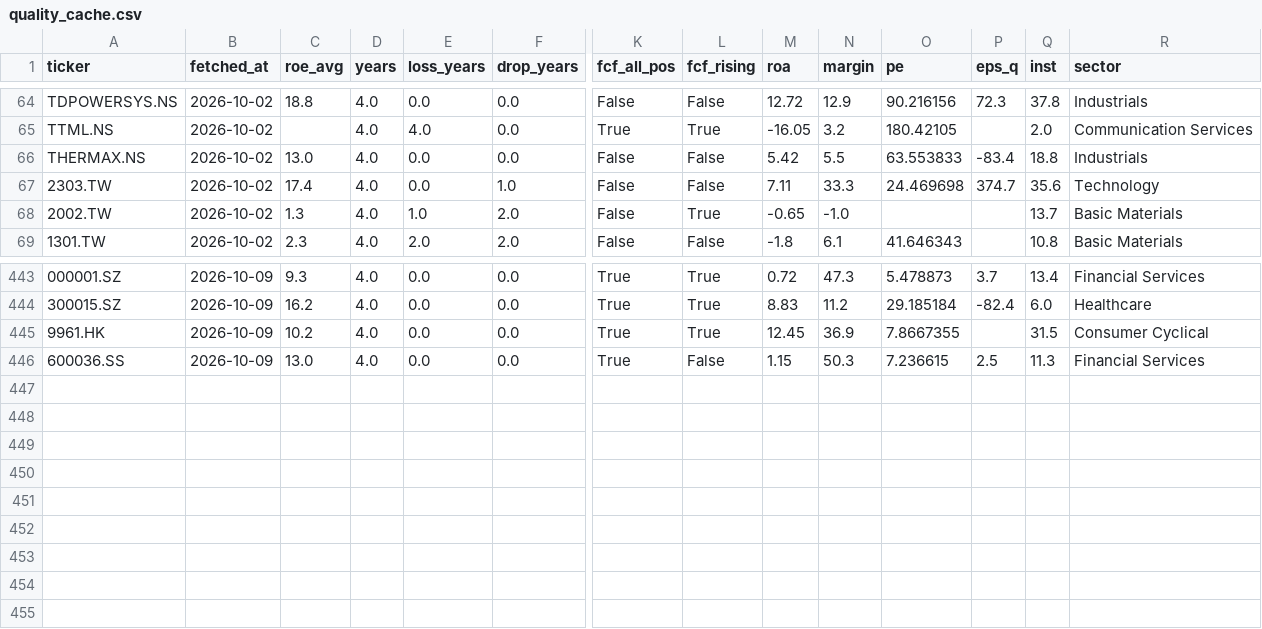
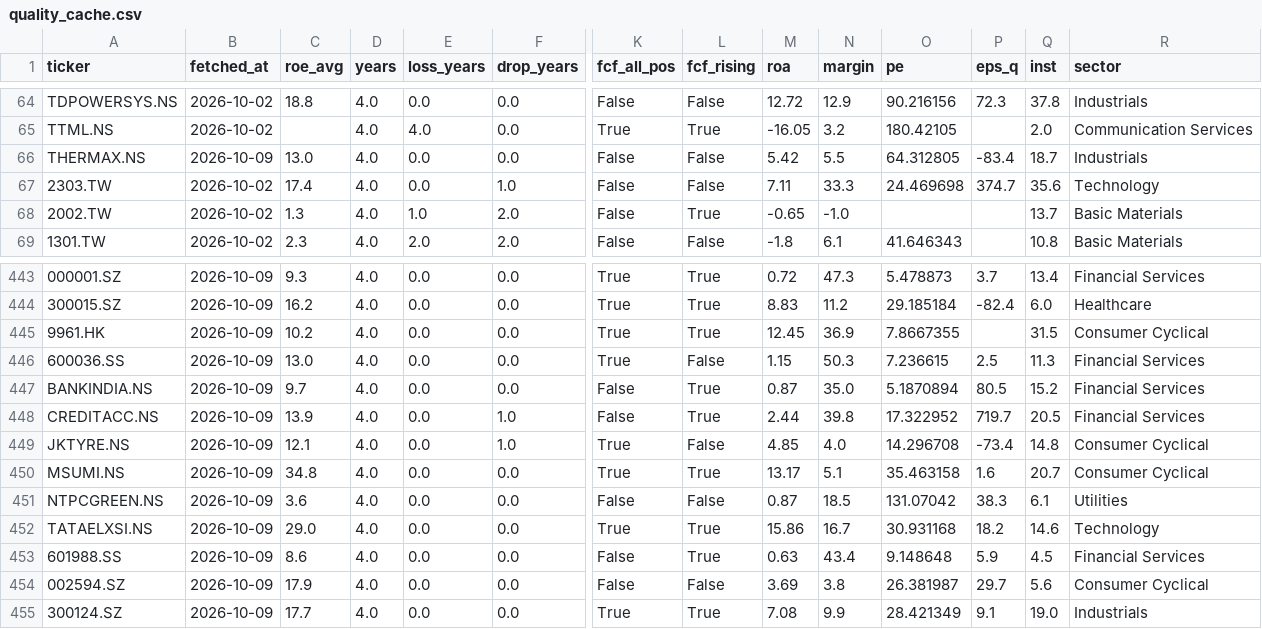
Before and after one commit to hsalehi10087/stock-scanner, a CSV file: quality_cache.csv, drawn as a sheet; only a part is shown, gaps mark what is left out; rows hold the shown columns only; the diff names each change by its address in the sheet, - before the commit and + after, or states it on an @@ line.

```diff
--- a/quality_cache.csv
+++ b/quality_cache.csv
-B66 (fetched_at): 2026-10-02
+B66 (fetched_at): 2026-10-09
-O66 (pe): 63.553833
+O66 (pe): 64.312805
-Q66 (inst): 18.8
+Q66 (inst): 18.7
+row 447: BANKINDIA.NS | 2026-10-09 | 9.7 | 4.0 | 0.0 | 0.0 | False | True | 0.87 | 35.0 | 5.1870894 | 80.5 | 15.2 | Financial Services
+row 448: CREDITACC.NS | 2026-10-09 | 13.9 | 4.0 | 0.0 | 1.0 | False | True | 2.44 | 39.8 | 17.322952 | 719.7 | 20.5 | Financial Services
+row 449: JKTYRE.NS | 2026-10-09 | 12.1 | 4.0 | 0.0 | 1.0 | True | False | 4.85 | 4.0 | 14.296708 | -73.4 | 14.8 | Consumer Cyclical
+row 450: MSUMI.NS | 2026-10-09 | 34.8 | 4.0 | 0.0 | 0.0 | True | True | 13.17 | 5.1 | 35.463158 | 1.6 | 20.7 | Consumer Cyclical
+row 451: NTPCGREEN.NS | 2026-10-09 | 3.6 | 4.0 | 0.0 | 0.0 | False | False | 0.87 | 18.5 | 131.07042 | 38.3 | 6.1 | Utilities
+row 452: TATAELXSI.NS | 2026-10-09 | 29.0 | 4.0 | 0.0 | 0.0 | True | True | 15.86 | 16.7 | 30.931168 | 18.2 | 14.6 | Technology
+row 453: 601988.SS | 2026-10-09 | 8.6 | 4.0 | 0.0 | 0.0 | False | True | 0.63 | 43.4 | 9.148648 | 5.9 | 4.5 | Financial Services
+row 454: 002594.SZ | 2026-10-09 | 17.9 | 4.0 | 0.0 | 0.0 | False | False | 3.69 | 3.8 | 26.381987 | 29.7 | 5.6 | Consumer Cyclical
+row 455: 300124.SZ | 2026-10-09 | 17.7 | 4.0 | 0.0 | 0.0 | True | True | 7.08 | 9.9 | 28.421349 | 9.1 | 19.0 | Industrials
```
Also changed, not shown: fundamentals_watch.csv, quality_track.csv, 1 other file.
